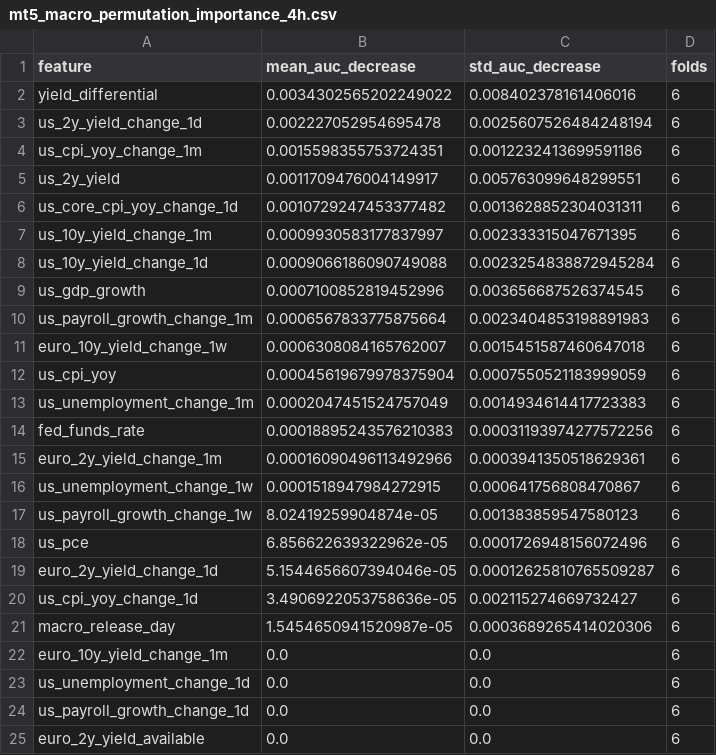
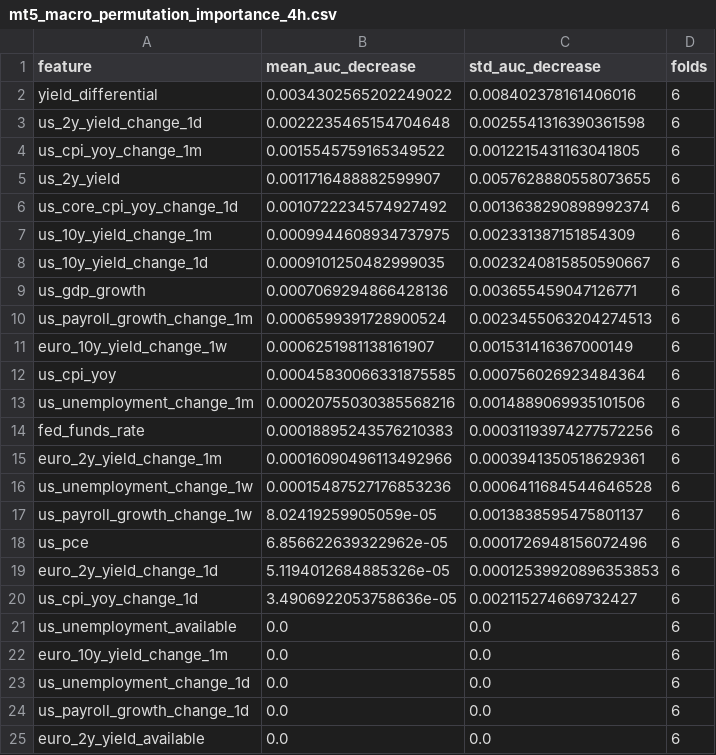
Before and after one commit to Vihanga321/marketfusion-ai, a CSV file: reports/mt5_macro_permutation_importance_4h.csv, drawn as a sheet; only a part is shown; the diff covers the shown part only.

```diff
--- a/reports/mt5_macro_permutation_importance_4h.csv
+++ b/reports/mt5_macro_permutation_importance_4h.csv
@@ -2,21 +2,21 @@ feature,mean_auc_decrease,std_auc_decrease,folds
 yield_differential,0.0034302565202249022,0.008402378161406016,6
-us_2y_yield_change_1d,0.002227052954695478,0.0025607526484248194,6
-us_cpi_yoy_change_1m,0.0015598355753724351,0.0012232413699591186,6
-us_2y_yield,0.0011709476004149917,0.005763099648299551,6
-us_core_cpi_yoy_change_1d,0.0010729247453377482,0.0013628852304031311,6
-us_10y_yield_change_1m,0.0009930583177837997,0.002333315047671395,6
-us_10y_yield_change_1d,0.0009066186090749088,0.0023254838872945284,6
-us_gdp_growth,0.0007100852819452996,0.003656687526374545,6
-us_payroll_growth_change_1m,0.0006567833775875664,0.0023404853198891983,6
-euro_10y_yield_change_1w,0.0006308084165762007,0.0015451587460647018,6
-us_cpi_yoy,0.00045619679978375904,0.0007550521183999059,6
-us_unemployment_change_1m,0.0002047451524757049,0.0014934614417723383,6
+us_2y_yield_change_1d,0.0022235465154704648,0.0025541316390361598,6
+us_cpi_yoy_change_1m,0.0015545759165349522,0.0012215431163041805,6
+us_2y_yield,0.0011716488882599907,0.0057628880558073655,6
+us_core_cpi_yoy_change_1d,0.0010722234574927492,0.0013638290898992374,6
+us_10y_yield_change_1m,0.0009944608934737975,0.002331387151854309,6
+us_10y_yield_change_1d,0.0009101250482999035,0.0023240815850590667,6
+us_gdp_growth,0.0007069294866428136,0.003655459047126771,6
+us_payroll_growth_change_1m,0.0006599391728900524,0.0023455063204274513,6
+euro_10y_yield_change_1w,0.0006251981138161907,0.001531416367000149,6
+us_cpi_yoy,0.00045830066331875585,0.000756026923484364,6
+us_unemployment_change_1m,0.00020755030385568216,0.0014889069935101506,6
 fed_funds_rate,0.00018895243576210383,0.00031193974277572256,6
 euro_2y_yield_change_1m,0.00016090496113492966,0.0003941350518629361,6
-us_unemployment_change_1w,0.0001518947984272915,0.000641756808470867,6
-us_payroll_growth_change_1w,8.02419259904874e-05,0.001383859547580123,6
+us_unemployment_change_1w,0.00015487527176853236,0.0006411684544646528,6
+us_payroll_growth_change_1w,8.02419259905059e-05,0.0013838595475801137,6
 us_pce,6.856622639322962e-05,0.0001726948156072496,6
-euro_2y_yield_change_1d,5.1544656607394046e-05,0.00012625810765509287,6
+euro_2y_yield_change_1d,5.1194012684885326e-05,0.00012539920896353853,6
 us_cpi_yoy_change_1d,3.4906922053758636e-05,0.002115274669732427,6
-macro_release_day,1.5454650941520987e-05,0.0003689265414020306,6
+us_unemployment_available,0.0,0.0,6
 euro_10y_yield_change_1m,0.0,0.0,6
```
Also changed, not shown: 1 added row, 6 moved rows and 26 edited cells elsewhere in this file, reports/mt5_event_m1_coverage.csv, reports/mt5_macro_calibration_4h.csv, 34 other files.
